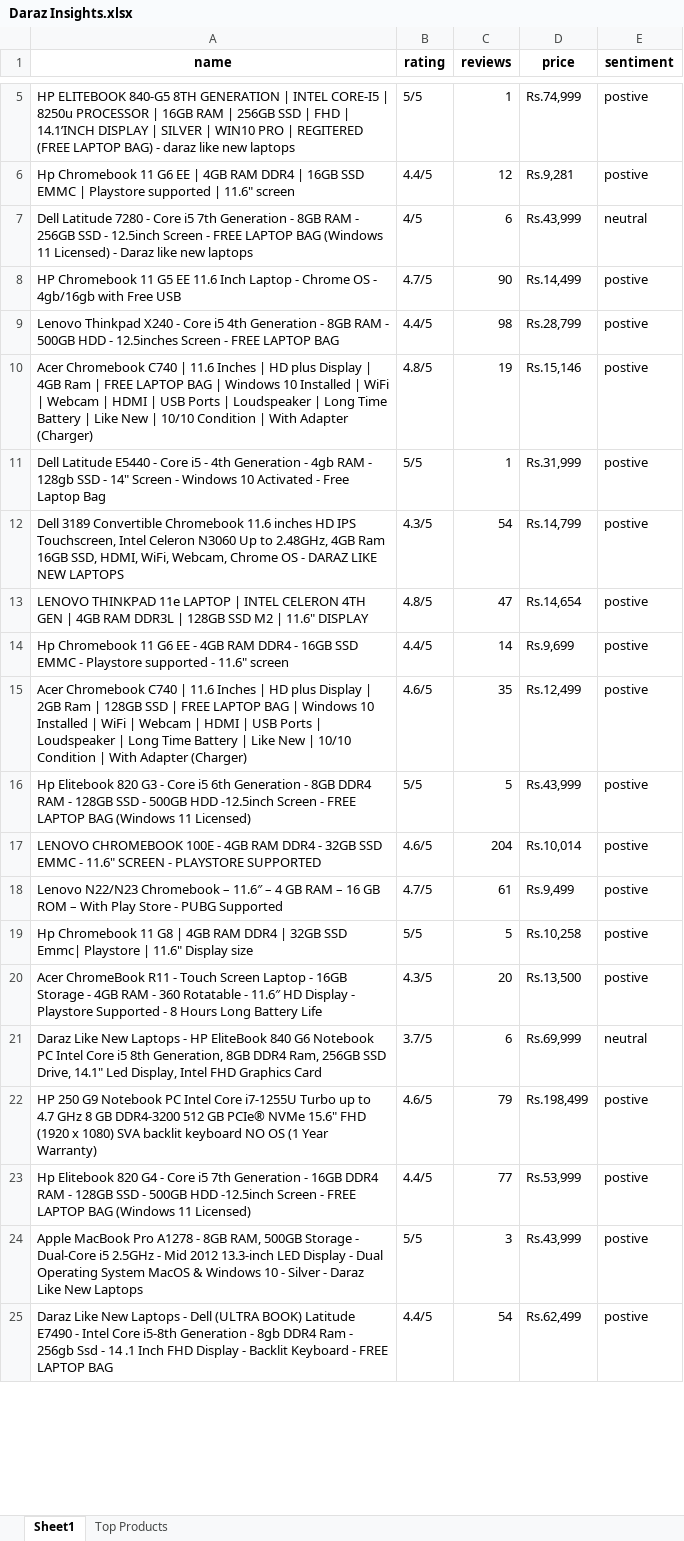
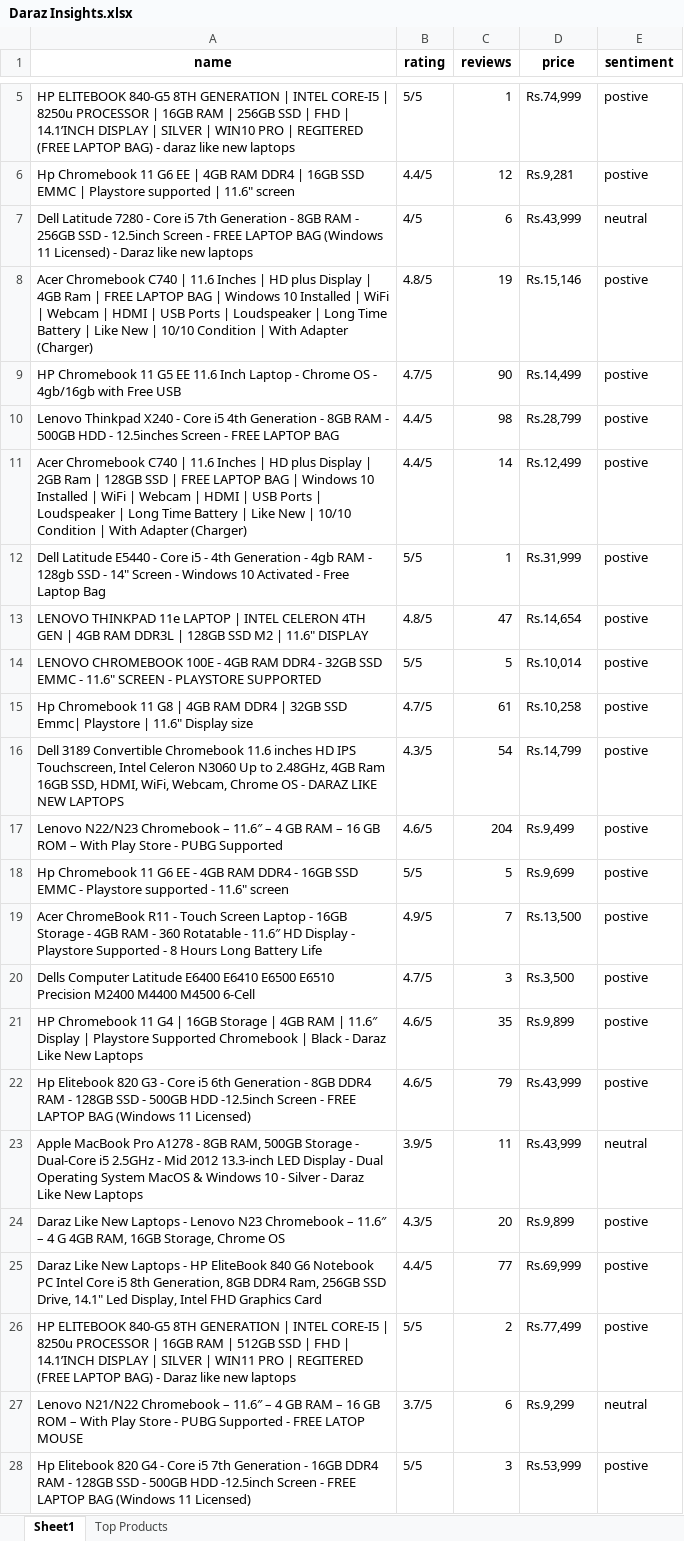
Before and after one commit to zeeshan2k2/Daraz-Web-Scraper, an Excel workbook: Daraz Insights.xlsx, sheet Sheet1, drawn as a sheet; only a part is shown, gaps mark what is left out; values as stored, in another font and other column widths than the file's, no borders; removed rows and columns are numbered as before the commit, all else as after; the diff covers the shown part only; the diff names each change by its address in the sheet, - before the commit and + after, or states it on an @@ line.

```diff
--- a/Daraz Insights.xlsx (sheet Sheet1)
+++ b/Daraz Insights.xlsx (sheet Sheet1)
@@ row 10 moved to row 8: Acer Chromebook C740 | 11.6 Inches | HD … @@
+row 11: Acer Chromebook C740 | 11.6 Inches | HD plus Display | 2GB Ram | 128GB SSD | FREE LAPTOP BAG | Windows 10 Installed | WiFi | Webcam | HDMI | USB Ports | Loudspeaker | Long Time Battery | Like New | 10/10 Condition | With Adapter (Charger) | 4.4/5 | 14 | Rs.12,499 | postive
+row 14: LENOVO CHROMEBOOK 100E - 4GB RAM DDR4 - 32GB SSD EMMC - 11.6" SCREEN - PLAYSTORE SUPPORTED | 5/5 | 5 | Rs.10,014 | postive
+row 15: Hp Chromebook 11 G8 | 4GB RAM DDR4 | 32GB SSD Emmc| Playstore | 11.6" Display size | 4.7/5 | 61 | Rs.10,258 | postive
+row 17: Lenovo N22/N23 Chromebook – 11.6″ – 4 GB RAM – 16 GB ROM – With Play Store - PUBG Supported | 4.6/5 | 204 | Rs.9,499 | postive
-B18 (rating): 4.4/5
+B18 (rating): 5/5
-C18 (reviews): 14
+C18 (reviews): 5
+row 19: Acer ChromeBook R11 - Touch Screen Laptop - 16GB Storage - 4GB RAM - 360 Rotatable - 11.6″ HD Display - Playstore Supported - 8 Hours Long Battery Life | 4.9/5 | 7 | Rs.13,500 | postive
+row 20: Dells Computer Latitude E6400 E6410 E6500 E6510 Precision M2400 M4400 M4500 6-Cell | 4.7/5 | 3 | Rs.3,500 | postive
-A21 (name): Acer Chromebook C740 | 11.6 Inches | HD plus Display | 2GB Ram | 128GB SSD | FREE LAPTOP BAG | Windows 10 Installed | WiFi | Webcam | HDMI | USB Ports | Loudspeaker | Long Time Battery | Like New | 10/10 Condition | With Adapter (Charger)
+A21 (name): HP Chromebook 11 G4 | 16GB Storage | 4GB RAM | 11.6″ Display | Playstore Supported Chromebook | Black - Daraz Like New Laptops
-D21 (price): Rs.12,499
+D21 (price): Rs.9,899
-B22 (rating): 5/5
+B22 (rating): 4.6/5
-C22 (reviews): 5
+C22 (reviews): 79
-row 17: LENOVO CHROMEBOOK 100E - 4GB RAM DDR4 - 32GB SSD EMMC - 11.6" SCREEN - PLAYSTORE SUPPORTED | 4.6/5 | 204 | Rs.10,014 | postive
-row 18: Lenovo N22/N23 Chromebook – 11.6″ – 4 GB RAM – 16 GB ROM – With Play Store - PUBG Supported | 4.7/5 | 61 | Rs.9,499 | postive
-row 19: Hp Chromebook 11 G8 | 4GB RAM DDR4 | 32GB SSD Emmc| Playstore | 11.6" Display size | 5/5 | 5 | Rs.10,258 | postive
+row 23: Apple MacBook Pro A1278 - 8GB RAM, 500GB Storage - Dual-Core i5 2.5GHz - Mid 2012 13.3-inch LED Display - Dual Operating System MacOS & Windows 10 - Silver - Daraz Like New Laptops | 3.9/5 | 11 | Rs.43,999 | neutral
-A24 (name): Acer ChromeBook R11 - Touch Screen Laptop - 16GB Storage - 4GB RAM - 360 Rotatable - 11.6″ HD Display - Playstore Supported - 8 Hours Long Battery Life
+A24 (name): Daraz Like New Laptops - Lenovo N23 Chromebook – 11.6″ – 4 G 4GB RAM, 16GB Storage, Chrome OS
-D24 (price): Rs.13,500
+D24 (price): Rs.9,899
-B25 (rating): 3.7/5
+B25 (rating): 4.4/5
-C25 (reviews): 6
+C25 (reviews): 77
-E25 (sentiment): neutral
+E25 (sentiment): postive
-row 22: HP 250 G9 Notebook PC Intel Core i7-1255U Turbo up to 4.7 GHz 8 GB DDR4-3200 512 GB PCIe® NVMe 15.6" FHD (1920 x 1080) SVA backlit keyboard NO OS (1 Year Warranty) | 4.6/5 | 79 | Rs.198,499 | postive
+row 26: HP ELITEBOOK 840-G5 8TH GENERATION | INTEL CORE-I5 | 8250u PROCESSOR | 16GB RAM | 512GB SSD | FHD | 14.1’INCH DISPLAY | SILVER | WIN11 PRO | REGITERED (FREE LAPTOP BAG) - Daraz like new laptops | 5/5 | 2 | Rs.77,499 | postive
+row 27: Lenovo N21/N22 Chromebook – 11.6″ – 4 GB RAM – 16 GB ROM – With Play Store - PUBG Supported - FREE LATOP MOUSE | 3.7/5 | 6 | Rs.9,299 | neutral
-B28 (rating): 4.4/5
+B28 (rating): 5/5
-C28 (reviews): 77
+C28 (reviews): 3
-row 24: Apple MacBook Pro A1278 - 8GB RAM, 500GB Storage - Dual-Core i5 2.5GHz - Mid 2012 13.3-inch LED Display - Dual Operating System MacOS & Windows 10 - Silver - Daraz Like New Laptops | 5/5 | 3 | Rs.43,999 | postive
-row 25: Daraz Like New Laptops - Dell (ULTRA BOOK) Latitude E7490 - Intel Core i5-8th Generation - 8gb DDR4 Ram - 256gb Ssd - 14 .1 Inch FHD Display - Backlit Keyboard - FREE LAPTOP BAG | 4.4/5 | 54 | Rs.62,499 | postive
```
Also changed, not shown: 3 added rows, 5 removed rows and 8 edited cells elsewhere in this sheet, sheet Top Products, 1 other file.
